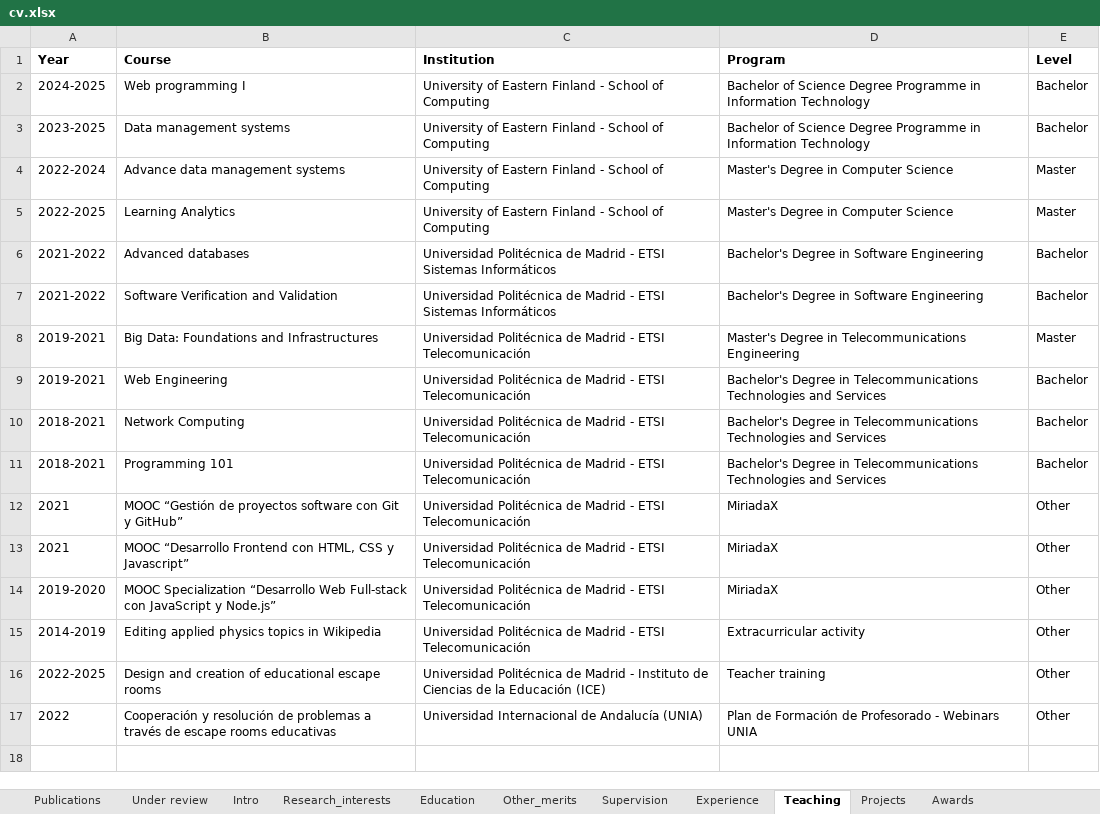
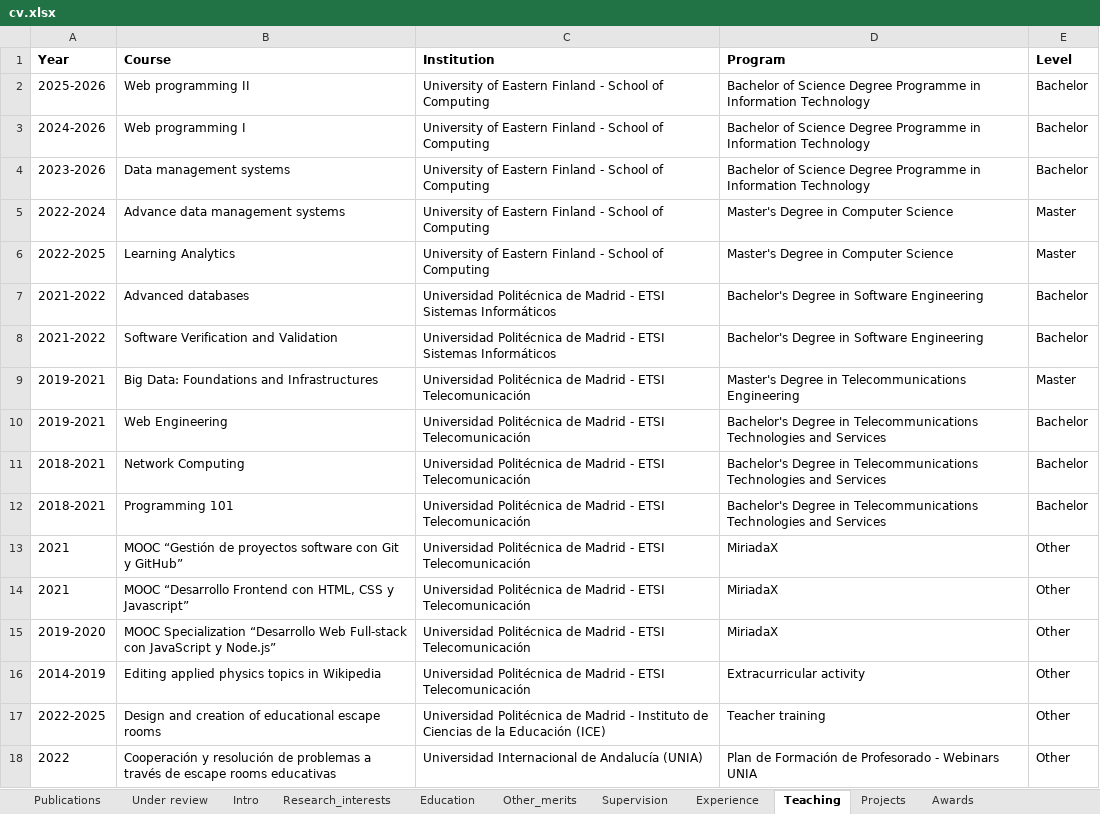
Before and after one commit to sonsoleslp/sonsoleslp.github.io, an Excel workbook: cv.xlsx, sheet Teaching, drawn as a sheet; values as stored, in another font and other column widths than the file's, no borders; charts and pictures not drawn; addresses are those after the commit; the diff names each change by its address in the sheet, - before the commit and + after, or states it on an @@ line.

```diff
--- a/cv.xlsx (sheet Teaching)
+++ b/cv.xlsx (sheet Teaching)
+row 2: 2025-2026 | Web programming II | University of Eastern Finland - School of Computing | Bachelor of Science Degree Programme in Information Technology | Bachelor
-A3 (Year): 2024-2025
+A3 (Year): 2024-2026
-A4 (Year): 2023-2025
+A4 (Year): 2023-2026
```
Also changed, not shown: sheet Publications, sheet Under review, sheet Editorial_work, sheet Other_merits, sheet Intro, formulas that keep their value, 17 other files.
